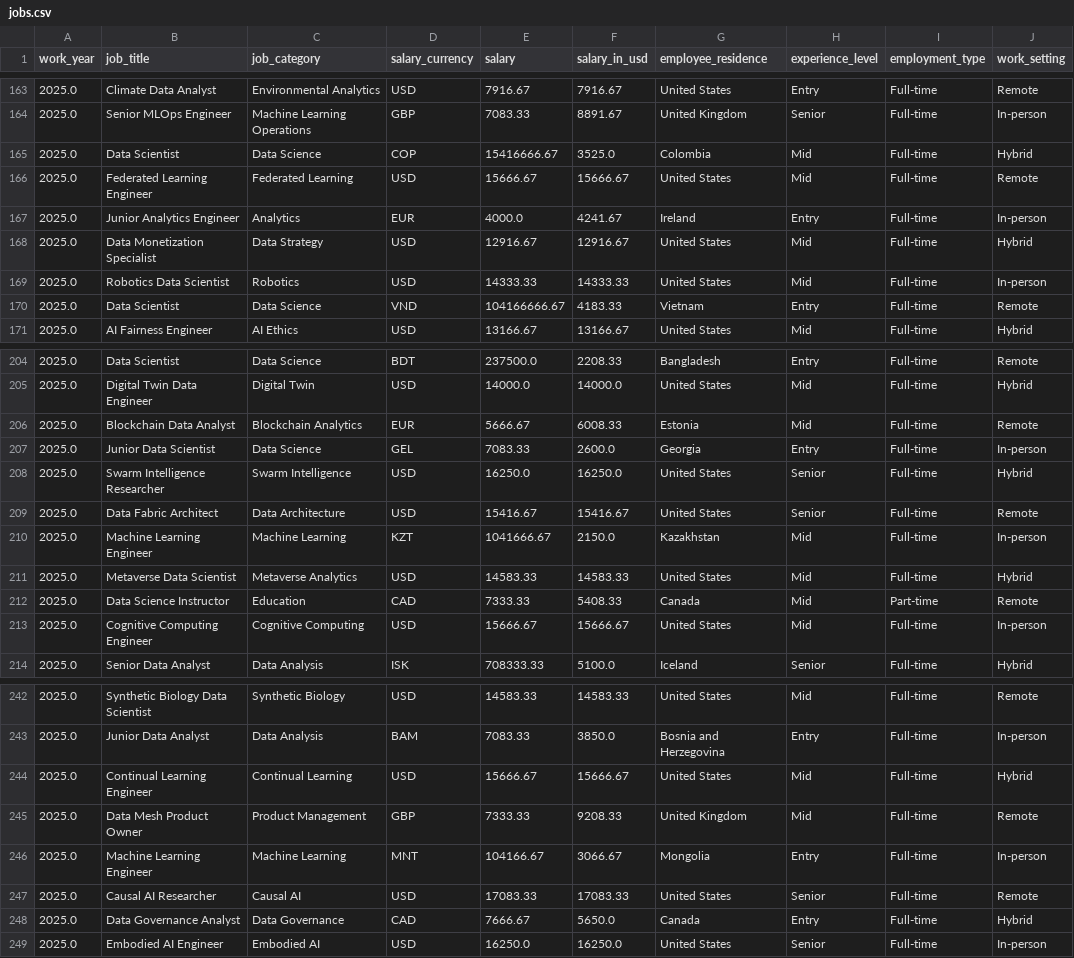
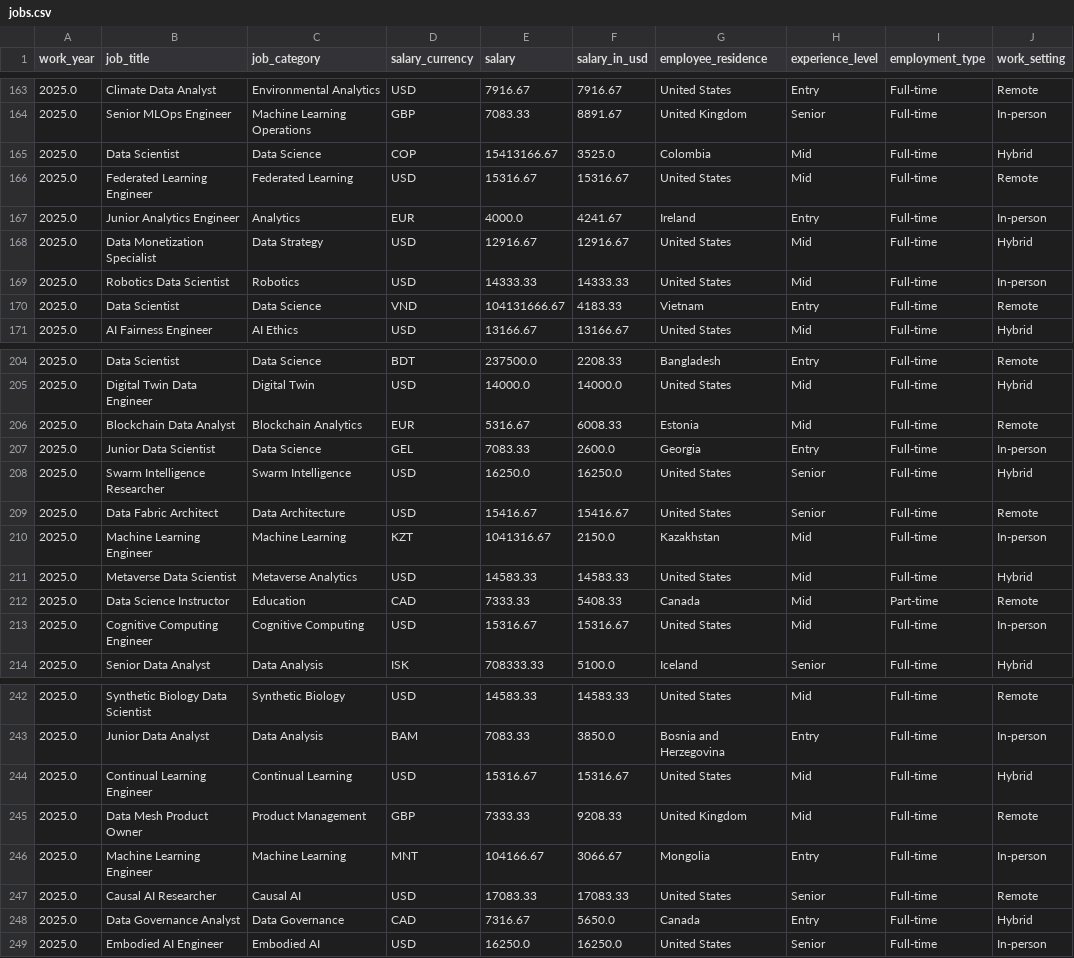
Before and after one commit to guilhermeonrails/data-jobs, a CSV file: jobs.csv, drawn as a sheet; only a part is shown, gaps mark what is left out; the diff covers the shown part only; the diff names each change by its address in the sheet, - before the commit and + after, or states it on an @@ line.

```diff
--- a/jobs.csv
+++ b/jobs.csv
-E165 (salary): 15416666.67
+E165 (salary): 15413166.67
-E166 (salary): 15666.67
+E166 (salary): 15316.67
-F166 (salary_in_usd): 15666.67
+F166 (salary_in_usd): 15316.67
-E170 (salary): 104166666.67
+E170 (salary): 104131666.67
-E206 (salary): 5666.67
+E206 (salary): 5316.67
-E210 (salary): 1041666.67
+E210 (salary): 1041316.67
-E213 (salary): 15666.67
+E213 (salary): 15316.67
-F213 (salary_in_usd): 15666.67
+F213 (salary_in_usd): 15316.67
-E244 (salary): 15666.67
+E244 (salary): 15316.67
-F244 (salary_in_usd): 15666.67
+F244 (salary_in_usd): 15316.67
-E248 (salary): 7666.67
+E248 (salary): 7316.67
```
Also changed, not shown: 59 edited cells elsewhere in this file.
